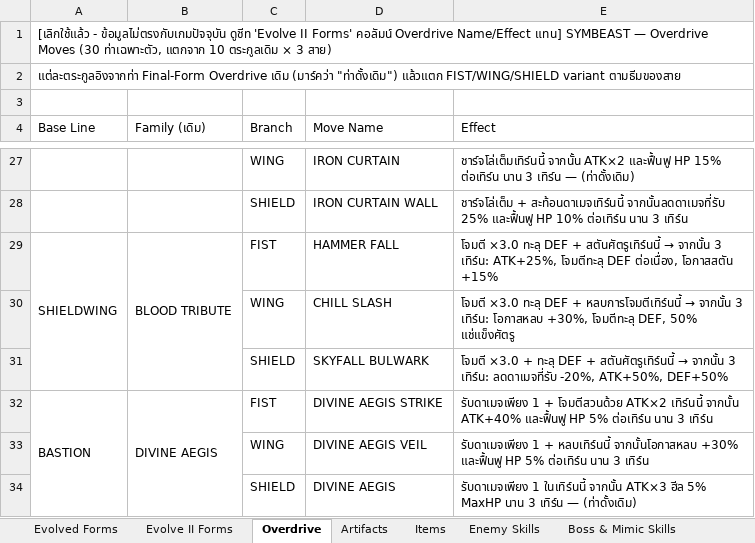
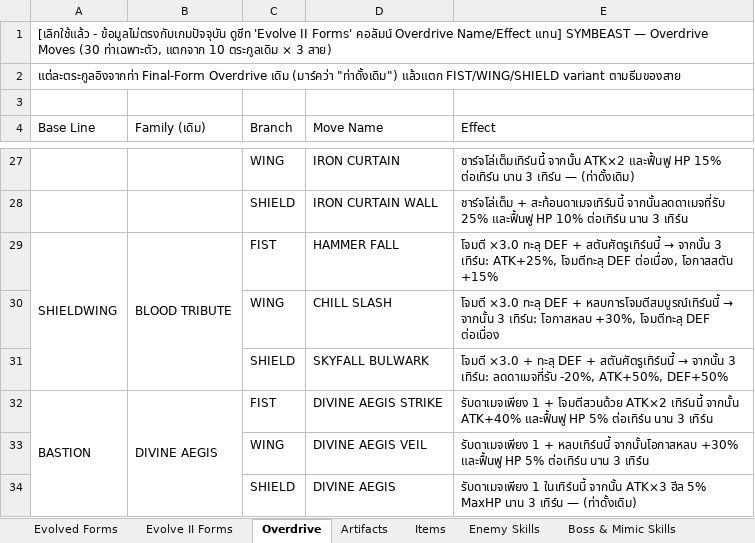
Before and after one commit to NutYoYo/Symbeast, an Excel workbook: SYMBEAST_Evolve_Forms.xlsx, sheet Overdrive, drawn as a sheet; only a part is shown, gaps mark what is left out; values as stored, in another font and other column widths than the file's, no borders; the diff names each change by its address in the sheet, - before the commit and + after, or states it on an @@ line.

```diff
--- a/SYMBEAST_Evolve_Forms.xlsx (sheet Overdrive)
+++ b/SYMBEAST_Evolve_Forms.xlsx (sheet Overdrive)
@@ E30 (Effect): …DEF + หลบการโจมตีเทิร์นนี้ → จากนั้น 3 เทิร์น: โอกาสหลบ +30%, โจมตีทะลุ DEF, 50% แช่แข็งศัตรู → …DEF + หลบการโจมตีสมบูรณ์เทิร์นนี้ → จากนั้น 3 เทิร์น: โอกาสหลบ +30%, โจมตีทะลุ DEF ต่อเนื่อง @@
```
Also changed, not shown: sheet Fusion Passives v2, sheet Evolve II Forms, 2 other files.
